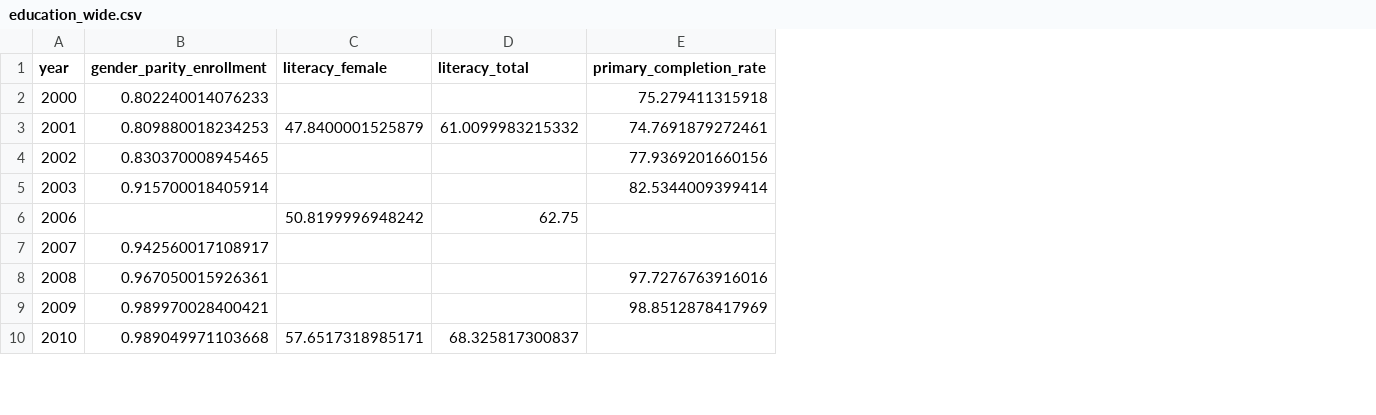
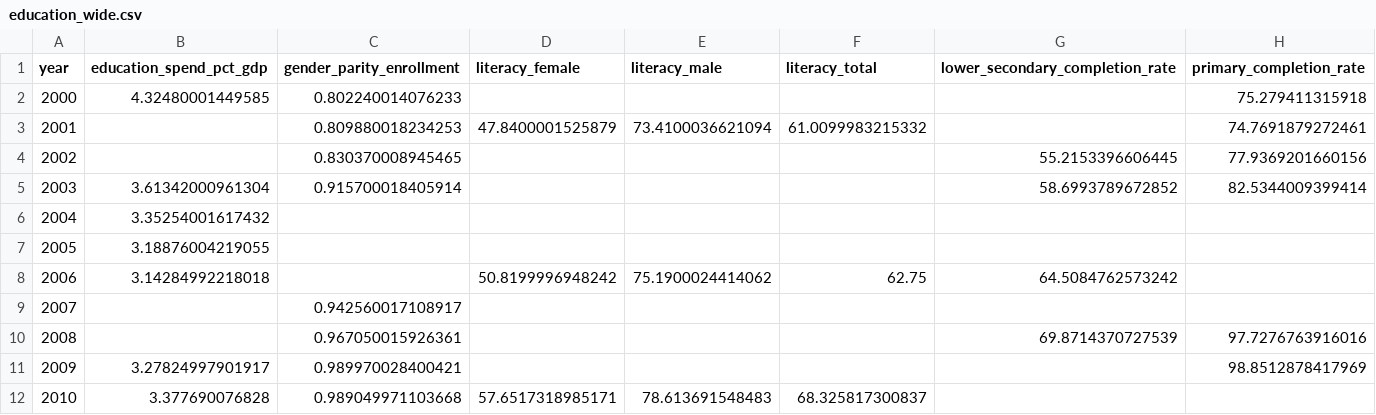
Before and after one commit to munna54-8/india-education-progress, a CSV file: data/clean/education_wide.csv, drawn as a sheet; only a part is shown; the diff names each change by its address in the sheet, - before the commit and + after, or states it on an @@ line.

```diff
--- a/data/clean/education_wide.csv
+++ b/data/clean/education_wide.csv
+column B (education_spend_pct_gdp), rows 2-5: 4.32480001449585 |  |  | 3.61342000961304; rows 8-12: 3.14284992218018 |  |  | 3.27824997901917 | 3.377690076828
+column E (literacy_male), row 3: 73.4100036621094; rows 8-12: 75.1900024414062 |  |  |  | 78.613691548483
+column G (lower_secondary_completion_rate), rows 4-5: 55.2153396606445 | 58.6993789672852; rows 8-10: 64.5084762573242 |  | 69.8714370727539
+row 6: 2004 | 3.35254001617432
+row 7: 2005 | 3.18876004219055
```
Also changed, not shown: data/raw/education_indicators.csv, 3 other files.
